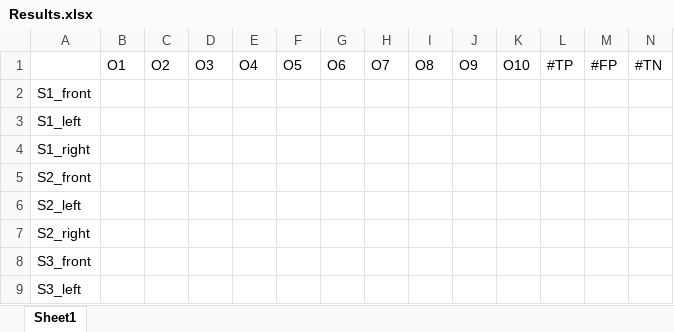
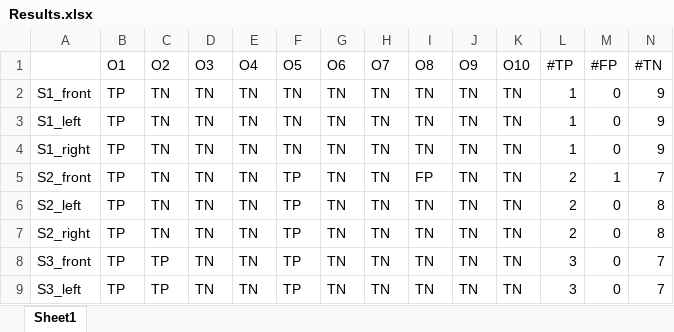
Before and after one commit to Jay-Vora/Image-Recognition-Project, an Excel workbook: Results.xlsx, sheet Sheet1, drawn as a sheet; only a part is shown; values as stored, in another font and other column widths than the file's, no borders; the diff covers the shown part only; the diff names each change by its address in the sheet, - before the commit and + after, or states it on an @@ line.

Commit message:
Update excel file

```diff
--- a/Results.xlsx (sheet Sheet1)
+++ b/Results.xlsx (sheet Sheet1)
-B2:B9 (O1): (empty)
+B2:B9 (O1): TP
-C2:C7 (O2): (empty)
+C2:C7 (O2): TN
-D2:D9 (O3): (empty)
+D2:D9 (O3): TN
-E2:E9 (O4): (empty)
+E2:E9 (O4): TN
-F2:F4 (O5): (empty)
+F2:F4 (O5): TN
-G2:G9 (O6): (empty)
+G2:G9 (O6): TN
-H2:H9 (O7): (empty)
+H2:H9 (O7): TN
-I2:I4 (O8): (empty)
+I2:I4 (O8): TN
-J2:J9 (O9): (empty)
+J2:J9 (O9): TN
-K2:K9 (O10): (empty)
+K2:K9 (O10): TN
-L2:L4 (#TP): (empty)
+L2:L4 (#TP): 1
-M2:M4 (#FP): (empty)
+M2:M4 (#FP): 0
-N2:N4 (#TN): (empty)
+N2:N4 (#TN): 9
-F5:F9 (O5): (empty)
+F5:F9 (O5): TP
-I5 (O8): (empty)
+I5 (O8): FP
-L5:L7 (#TP): (empty)
+L5:L7 (#TP): 2
-M5 (#FP): (empty)
+M5 (#FP): 1
-N5 (#TN): (empty)
+N5 (#TN): 7
-I6:I9 (O8): (empty)
+I6:I9 (O8): TN
-M6:M9 (#FP): (empty)
+M6:M9 (#FP): 0
-N6:N7 (#TN): (empty)
+N6:N7 (#TN): 8
-C8:C9 (O2): (empty)
+C8:C9 (O2): TP
-L8:L9 (#TP): (empty)
+L8:L9 (#TP): 3
-N8:N9 (#TN): (empty)
+N8:N9 (#TN): 7
```
Also changed, not shown: 334 edited cells elsewhere in this sheet, 3 other files.
